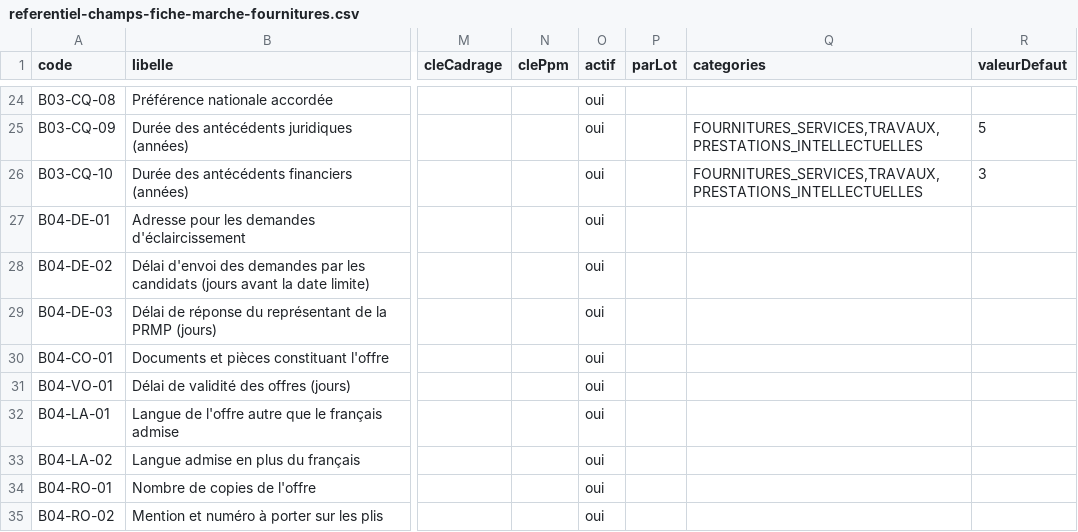
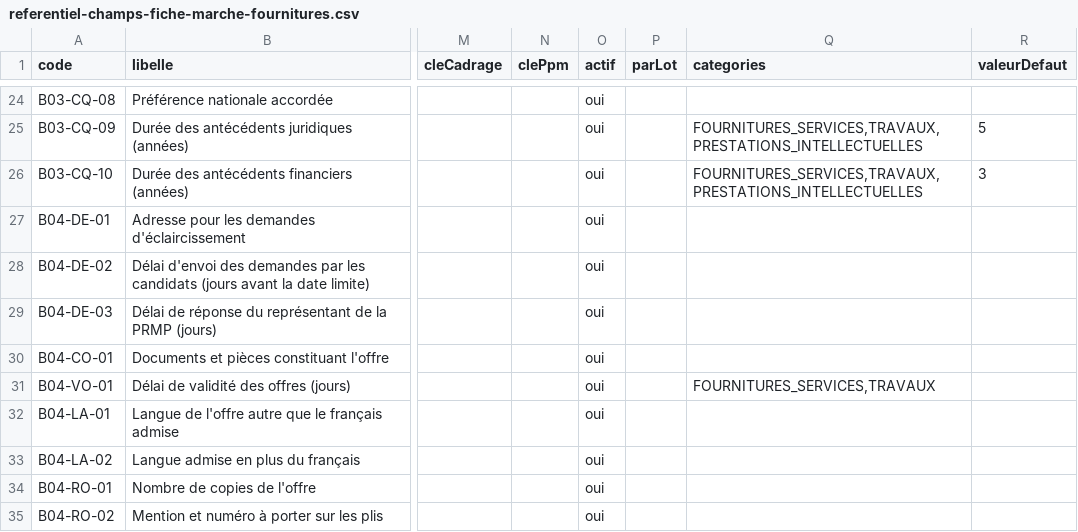
Before and after one commit to lralaitsilanihasy-create/PRS2.0-frontend, a CSV file: docs/referentiel-champs-fiche-marche-fournitures.csv, drawn as a sheet; only a part is shown, gaps mark what is left out; the diff names each change by its address in the sheet, - before the commit and + after, or states it on an @@ line.

```diff
--- a/docs/referentiel-champs-fiche-marche-fournitures.csv
+++ b/docs/referentiel-champs-fiche-marche-fournitures.csv
-Q31 (categories): (empty)
+Q31 (categories): FOURNITURES_SERVICES,TRAVAUX
```
Also changed, not shown: docs/referentiel-champs-fiche-dao-travaux-contrat-cadre.csv, docs/referentiel-champs-fiche-dao-travaux.csv, 1 other file.
